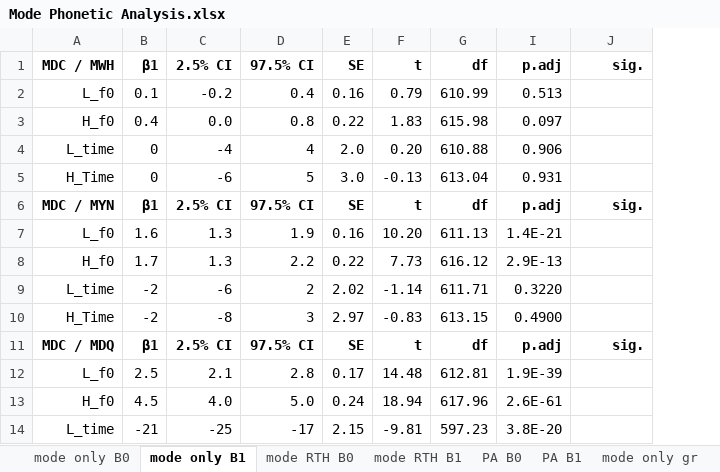
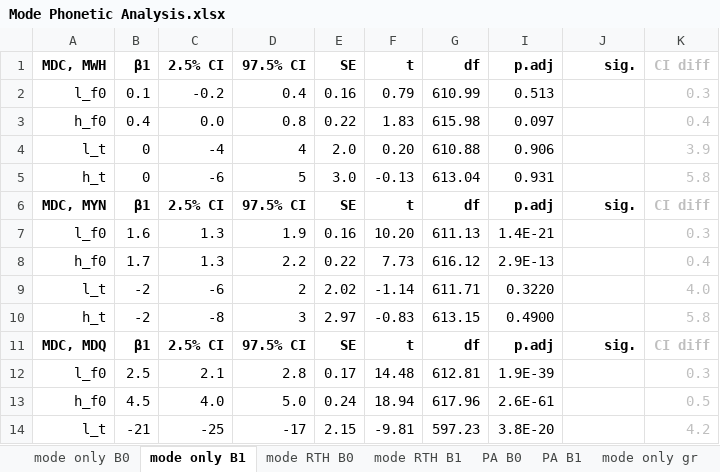
Before and after one commit to AERodgers/PhD, an Excel workbook: Ch_7_Sentence_Modes/Mode Phonetic Analysis.xlsx, sheet mode only B1, drawn as a sheet; only a part is shown; values as stored, in another font and other column widths than the file's, no borders; charts and pictures and conditional formats not drawn; removed rows and columns are numbered as before the commit, all else as after; the diff names each change by its address in the sheet, - before the commit and + after, or states it on an @@ line.

Commit message:
Update Mode Phonetic Analysis.xlsx
Consolidated excel files

```diff
--- a/Ch_7_Sentence_Modes/Mode Phonetic Analysis.xlsx (sheet mode only B1)
+++ b/Ch_7_Sentence_Modes/Mode Phonetic Analysis.xlsx (sheet mode only B1)
-column A (MDC / MWH), rows 2-14: L_f0 | H_f0 | L_time | H_Time | MDC / MYN | L_f0 | H_f0 | L_time | H_Time | MDC / MDQ | L_f0 | H_f0 | L_time
+column A (MDC, MWH), rows 2-14: l_f0 | h_f0 | l_t | h_t | MDC, MYN | l_f0 | h_f0 | l_t | h_t | MDC, MDQ | l_f0 | h_f0 | l_t
+column K (CI diff), rows 2-14: 0.3 | 0.4 | 3.9 | 5.8 | CI diff | 0.3 | 0.4 | 4.0 | 5.8 | CI diff | 0.3 | 0.5 | 4.2
```
Also changed, not shown: sheet mode RTH B0, sheet mode only B0, formulas that keep their value, charts or pictures.
